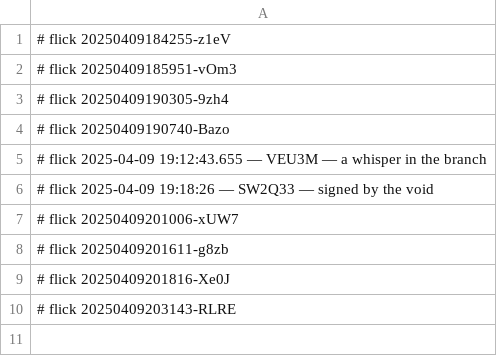
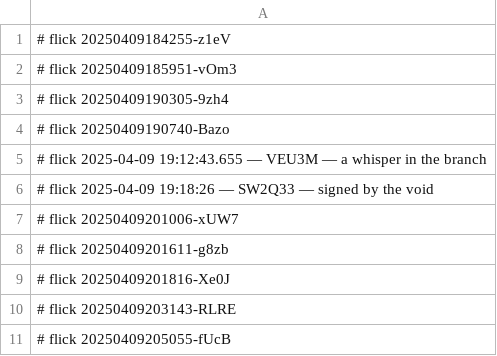
Before and after one commit to abikesa/plant, a CSV file: kitabo/python/.csv, drawn as a sheet.

Commit message:
kitabo/python/.csv

```diff
--- a/kitabo/python/.csv
+++ b/kitabo/python/.csv
@@ -10 +10,2 @@
 # flick 20250409203143-RLRE
+# flick 20250409205055-fUcB
```
